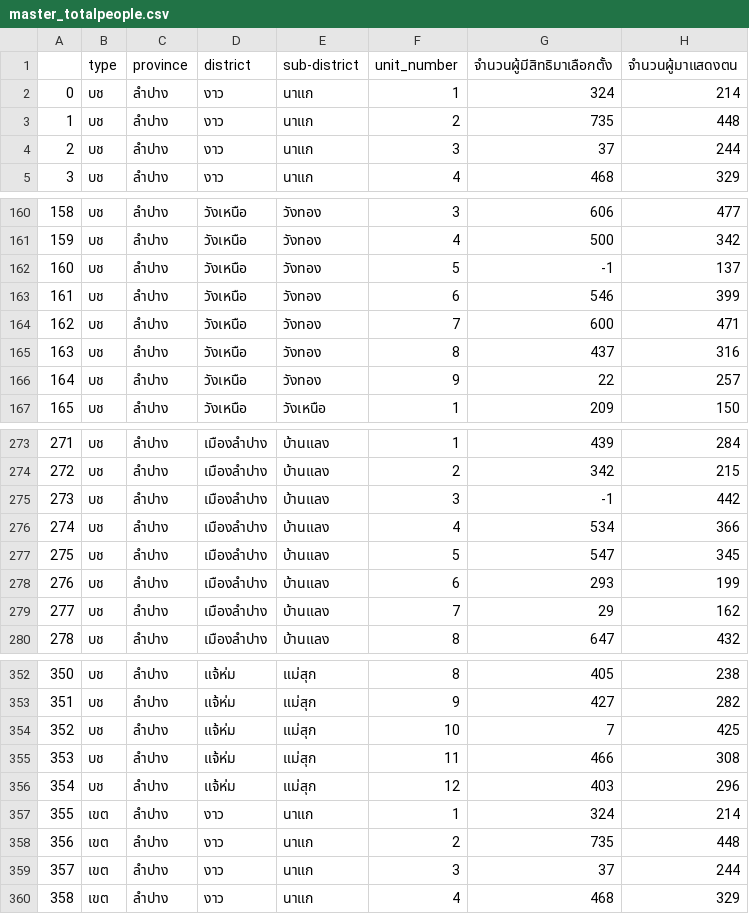
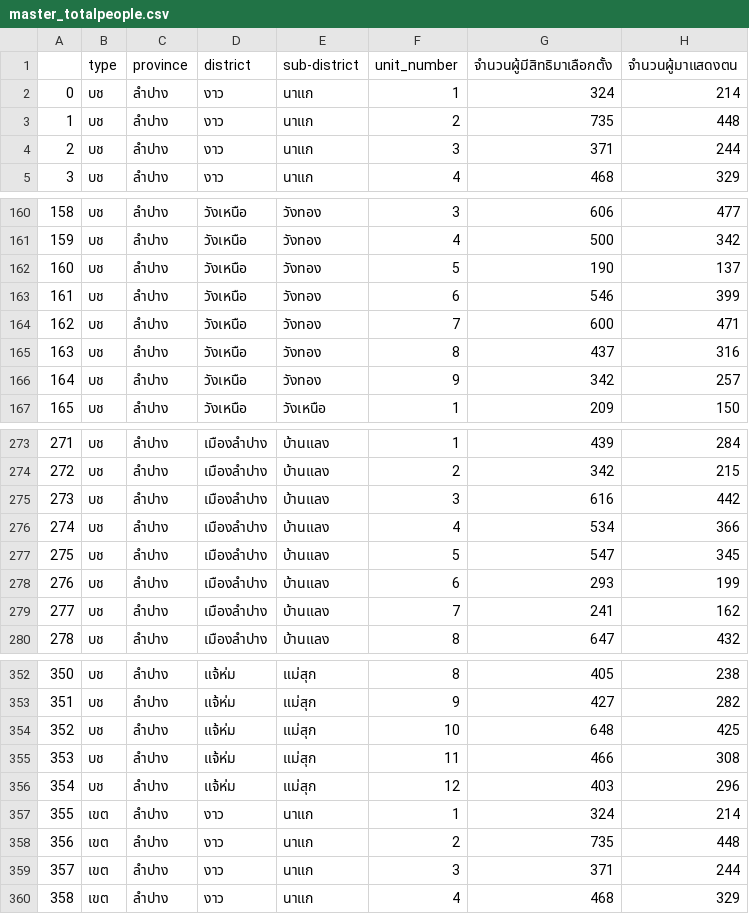
Before and after one commit to PhoengZ/lampang-area2-analyze, a CSV file: master_totalpeople.csv, drawn as a sheet; only a part is shown, gaps mark what is left out; the diff covers the shown part only.

```diff
--- a/master_totalpeople.csv
+++ b/master_totalpeople.csv
@@ -3,3 +3,3 @@
 1,บช,ลำปาง,งาว,นาแก,2,735,448
-2,บช,ลำปาง,งาว,นาแก,3,37,244
+2,บช,ลำปาง,งาว,นาแก,3,371,244
 3,บช,ลำปาง,งาว,นาแก,4,468,329
@@ -161,3 +161,3 @@
 159,บช,ลำปาง,วังเหนือ,วังทอง,4,500,342
-160,บช,ลำปาง,วังเหนือ,วังทอง,5,-1,137
+160,บช,ลำปาง,วังเหนือ,วังทอง,5,190,137
 161,บช,ลำปาง,วังเหนือ,วังทอง,6,546,399
@@ -165,3 +165,3 @@
 163,บช,ลำปาง,วังเหนือ,วังทอง,8,437,316
-164,บช,ลำปาง,วังเหนือ,วังทอง,9,22,257
+164,บช,ลำปาง,วังเหนือ,วังทอง,9,342,257
 165,บช,ลำปาง,วังเหนือ,วังเหนือ,1,209,150
@@ -274,3 +274,3 @@
 272,บช,ลำปาง,เมืองลำปาง,บ้านแลง,2,342,215
-273,บช,ลำปาง,เมืองลำปาง,บ้านแลง,3,-1,442
+273,บช,ลำปาง,เมืองลำปาง,บ้านแลง,3,616,442
 274,บช,ลำปาง,เมืองลำปาง,บ้านแลง,4,534,366
@@ -278,3 +278,3 @@
 276,บช,ลำปาง,เมืองลำปาง,บ้านแลง,6,293,199
-277,บช,ลำปาง,เมืองลำปาง,บ้านแลง,7,29,162
+277,บช,ลำปาง,เมืองลำปาง,บ้านแลง,7,241,162
 278,บช,ลำปาง,เมืองลำปาง,บ้านแลง,8,647,432
@@ -353,3 +353,3 @@
 351,บช,ลำปาง,แจ้ห่ม,แม่สุก,9,427,282
-352,บช,ลำปาง,แจ้ห่ม,แม่สุก,10,7,425
+352,บช,ลำปาง,แจ้ห่ม,แม่สุก,10,648,425
 353,บช,ลำปาง,แจ้ห่ม,แม่สุก,11,466,308
@@ -358,3 +358,3 @@
 356,เขต,ลำปาง,งาว,นาแก,2,735,448
-357,เขต,ลำปาง,งาว,นาแก,3,37,244
+357,เขต,ลำปาง,งาว,นาแก,3,371,244
 358,เขต,ลำปาง,งาว,นาแก,4,468,329
```
Also changed, not shown: 27 edited cells elsewhere in this file.
